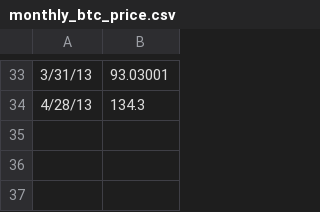
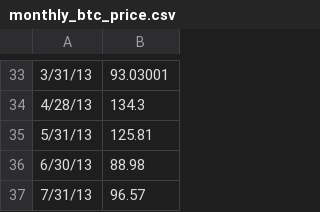
Before and after one commit to wuliwong/bitsandgold, a CSV file: app/assets/csvs/monthly_btc_price.csv, drawn as a sheet; only a part is shown, gaps mark what is left out.

```diff
--- a/app/assets/csvs/monthly_btc_price.csv
+++ b/app/assets/csvs/monthly_btc_price.csv
@@ -34 +34,4 @@
 4/28/13,134.3
+5/31/13,125.81
+6/30/13,88.98
+7/31/13,96.57
```
Also changed, not shown: app/assets/csvs/monthly_gold_price_USD_1978_2013.csv, app/assets/csvs/monthly_silver_price_5_2003_4_2013.csv.
